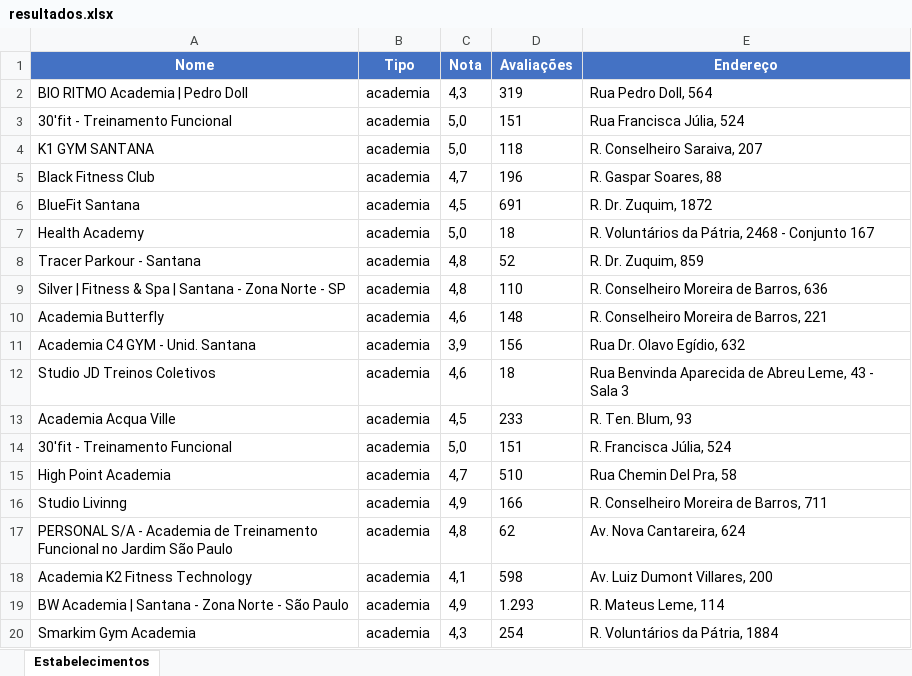
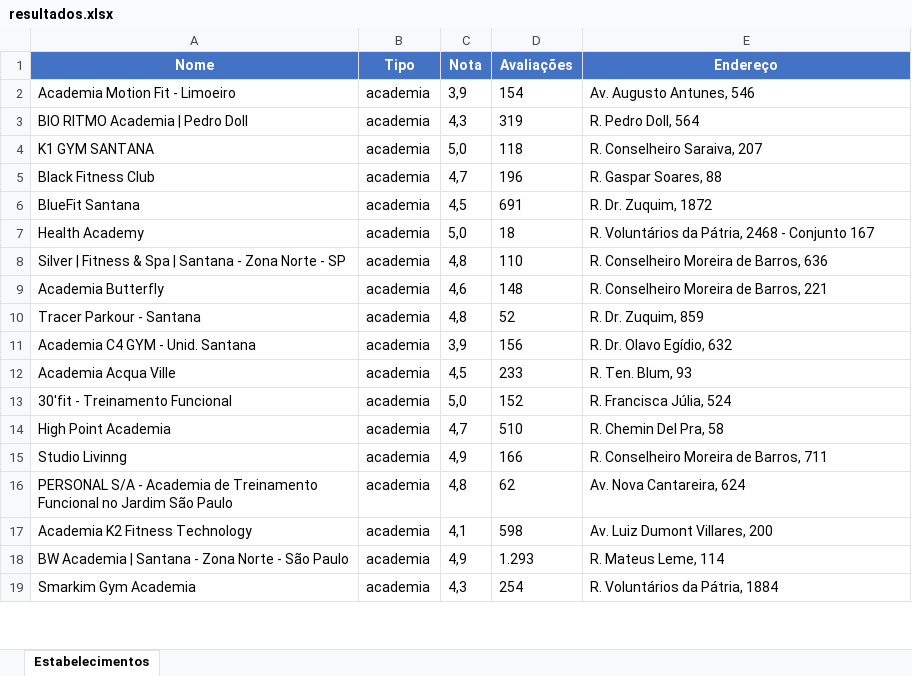
Before and after one commit to BrunoSu97/Scraping_maps, an Excel workbook: resultados.xlsx, sheet Estabelecimentos, drawn as a sheet; only a part is shown; values as stored, in another font and other column widths than the file's, no borders; removed rows and columns are numbered as before the commit, all else as after; the diff covers the shown part only; the diff names each change by its address in the sheet, - before the commit and + after, or states it on an @@ line.

```diff
--- a/resultados.xlsx (sheet Estabelecimentos)
+++ b/resultados.xlsx (sheet Estabelecimentos)
+row 2: Academia Motion Fit - Limoeiro | academia | 3,9 | 154 | Av. Augusto Antunes, 546
-E3 (Endereço): Rua Pedro Doll, 564
+E3 (Endereço): R. Pedro Doll, 564
-row 3: 30'fit - Treinamento Funcional | academia | 5,0 | 151 | Rua Francisca Júlia, 524
@@ row 8 moved to row 10: Tracer Parkour - Santana @@
-E11 (Endereço): Rua Dr. Olavo Egídio, 632
+E11 (Endereço): R. Dr. Olavo Egídio, 632
-row 12: Studio JD Treinos Coletivos | academia | 4,6 | 18 | Rua Benvinda Aparecida de Abreu Leme, 43 - Sala 3
-D13 (Avaliações): 151
+D13 (Avaliações): 152
-E14 (Endereço): Rua Chemin Del Pra, 58
+E14 (Endereço): R. Chemin Del Pra, 58
```
Also changed, not shown: 14 added rows, 13 removed rows, 7 moved rows and 6 edited cells elsewhere in this sheet, 4 other files.
